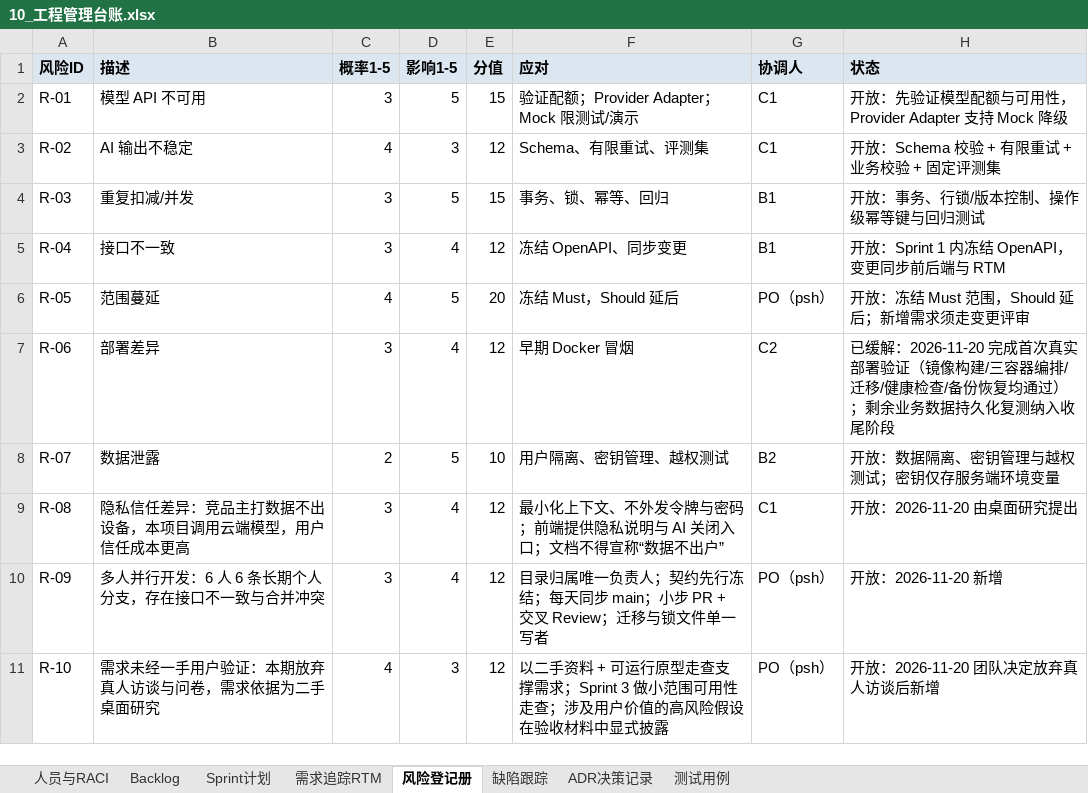
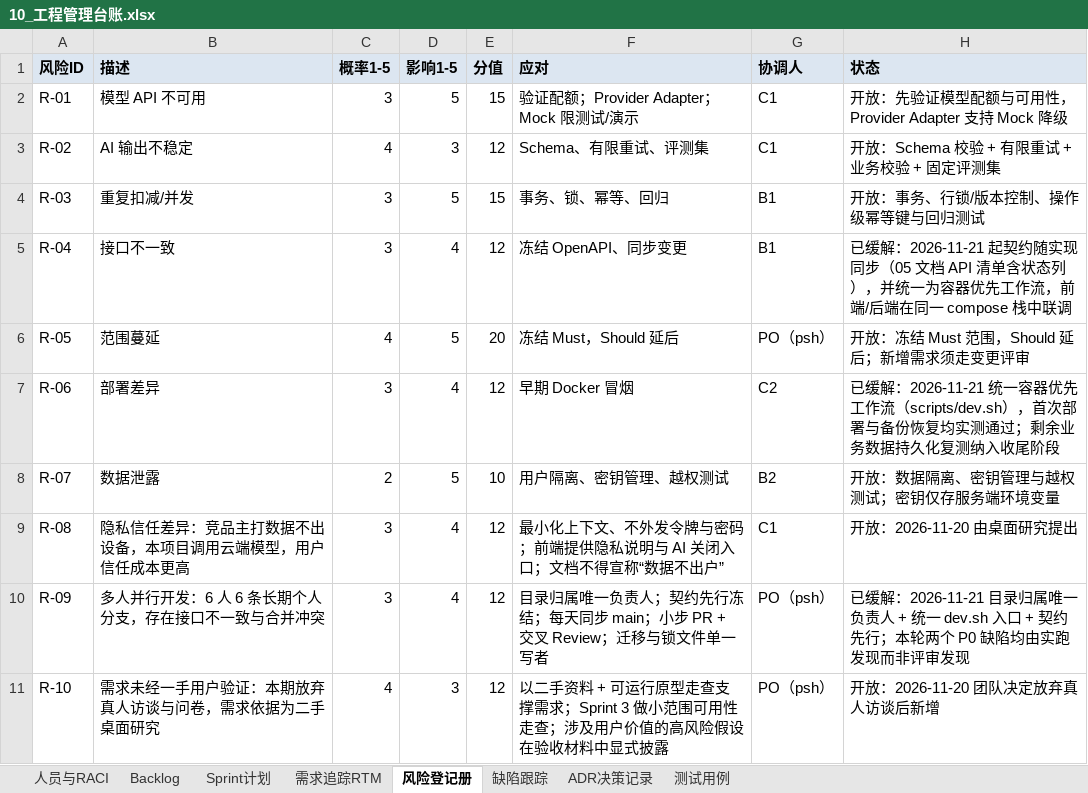
Before and after one commit to 537-tuzi/PantryPilot, an Excel workbook: 10_工程管理台账.xlsx, sheet 风险登记册, drawn as a sheet; values as stored, in another font and other column widths than the file's, no borders; the diff names each change by its address in the sheet, - before the commit and + after, or states it on an @@ line.

Commit message:
docs(config): 配置与文档按实际运行状态校准
- .env.example：补齐 compose 实际读取的 POSTGRES_*/端口变量，填好 TEST_DATABASE_URL，
  说明 TEST_MAINTENANCE_DATABASE_URL 留空时并发测试自动跳过
- 08 文档环境变量表与 app/core/config.py 的 Settings 字段及 compose 变量逐项对齐（8 → 17 项）
- 05 文档 API 清单与运行中的 OpenAPI 对齐，16 个端点标注已实现/待实现（Sprint 2）
- 04 文档模块划分补「实现位置」列，指向实际 endpoint/service/repository/model 文件
- 07 文档补充可执行用例位置与「当前 100 用例全通过」的事实
- 台账：Backlog 状态、Sprint 进度、两个实跑发现的 S1 缺陷登记、R-04/R-06/R-09 状态更新

验证：100 passed；前端 lint/typecheck/8 tests/build 全绿；check_env FAIL 0；
4 份 docx 经 LibreOffice 转换核对渲染结果无误。

```diff
--- a/10_工程管理台账.xlsx (sheet 风险登记册)
+++ b/10_工程管理台账.xlsx (sheet 风险登记册)
-H5 (状态): 开放：Sprint 1 内冻结 OpenAPI，变更同步前后端与 RTM
+H5 (状态): 已缓解：2026-11-21 起契约随实现同步（05 文档 API 清单含状态列），并统一为容器优先工作流，前端/后端在同一 compose 栈中联调
-H7 (状态): 已缓解：2026-11-20 完成首次真实部署验证（镜像构建/三容器编排/迁移/健康检查/备份恢复均通过）；剩余业…
+H7 (状态): 已缓解：2026-11-21 统一容器优先工作流（scripts/dev.sh），首次部署与备份恢复均实测通过；剩余业…
-H10 (状态): 开放：2026-11-20 新增
+H10 (状态): 已缓解：2026-11-21 目录归属唯一负责人 + 统一 dev.sh 入口 + 契约先行；本轮两个 P0 缺陷均由实跑发现而非评审发现
```
Also changed, not shown: sheet 缺陷跟踪, sheet Backlog, sheet Sprint计划, 6 other files.
